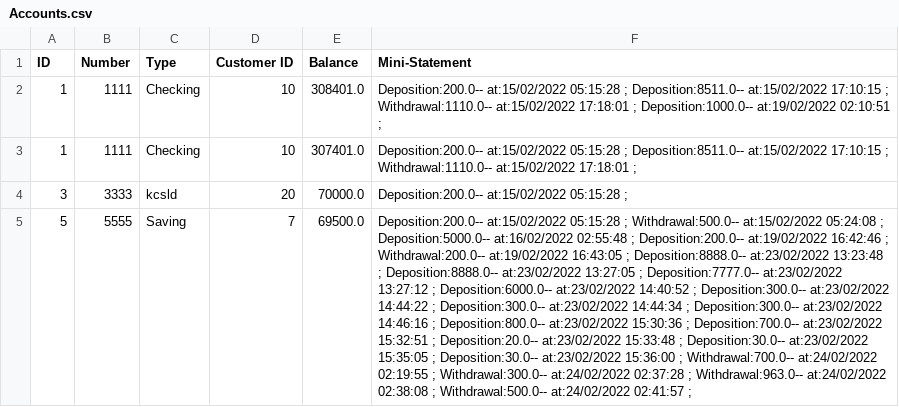
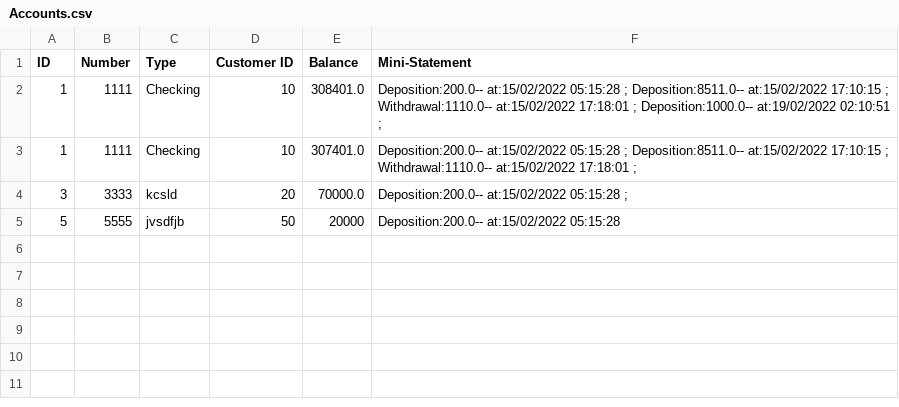
Before and after one commit to Eman-123-eng/Bank-GUI, a CSV file: GUI/src/main/java/BankManagement/Accounts.csv, drawn as a sheet; the diff names each change by its address in the sheet, - before the commit and + after, or states it on an @@ line.

```diff
--- a/GUI/src/main/java/BankManagement/Accounts.csv
+++ b/GUI/src/main/java/BankManagement/Accounts.csv
-C5 (Type): Saving
+C5 (Type): jvsdfjb
-D5 (Customer ID): 7
+D5 (Customer ID): 50
-E5 (Balance): 69500.0
+E5 (Balance): 20000
-F5 (Mini-Statement): …at:15/02/2022 05:15:28 ; Withdrawal:500.0-- at:15/02/2022 05:24:08 ; Deposition:5000.0-- at:16/02/2022 02:55:48 ; Deposition:200.0-- at:19/02/2022 16:42:46 ; Withdrawal:200.0-- at:19/02/2022 16:43:05 ; Deposition:8888.0-- at:23/02/2022 13:23:48 ; Deposition:8888.0-- at:23/02/2022 13:27:05 ; Deposition:7777.0-- at:23/02/2022 13:27:12 ; Deposition:6000.0-- at:23/02/2022 14:40:52 ; Deposition:300.0-- at:23/02/2022 14:44:22 ; Deposition:300.0-- at:23/02/2022 14:44:34 ; Deposition:300.0-- at:23/02/2022 14:46:16 ; Deposition:800.0-- at:23/02/2022 15:30:36 ; Deposition:700.0-- at:23/02/2022 15:32:51 ; Deposition:20.0-- at:23/02/2022 15:33:48 ; Deposition:30.0-- at:23/02/2022 15:35:05 ; Deposition:30.0-- at:23/02/2022 15:36:00 ; Withdrawal:700.0-- at:24/02/2022 02:19:55 ; Withdrawal:300.0-- at:24/02/2022 02:37:28 ; Withdrawal:963.0-- at:24/02/2022 02:38:08 ; Withdrawal:500.0-- at:24/02/2022 02:41:57 ;
+F5 (Mini-Statement): …at:15/02/2022 05:15:28
```
Also changed, not shown: 16 other files.
